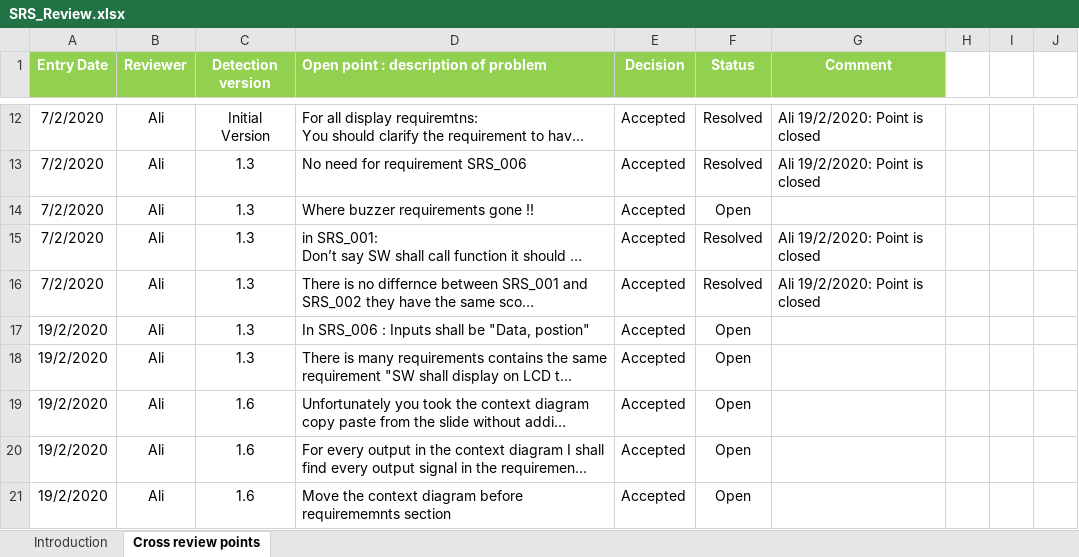
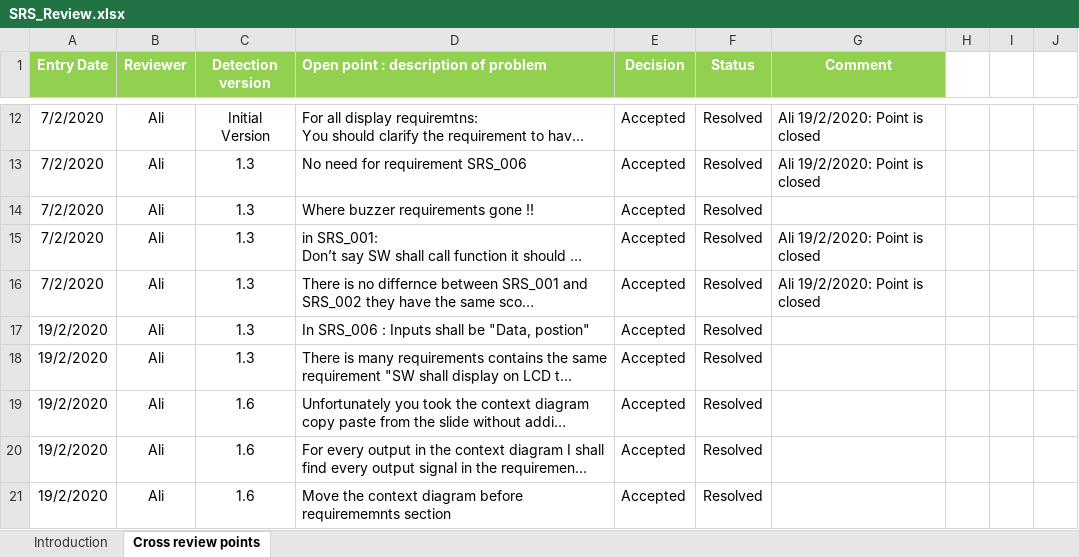
Before and after one commit to moamen-ahmed-93/SWE_Calculator, an Excel workbook: Software specification/SRS/SRS_Review.xlsx, sheet Cross review points, drawn as a sheet; only a part is shown, gaps mark what is left out; long unchanged cells end in …; values as stored, in another font and other column widths than the file's, no borders; conditional formats not drawn; the diff names each change by its address in the sheet, - before the commit and + after, or states it on an @@ line.

Commit message:
Review Switch & Buzzer CDDs and update GDD/SRS review Signed-off-by: MMohamedAli74 <mmohamedali74@gmail.com>

```diff
--- a/Software specification/SRS/SRS_Review.xlsx (sheet Cross review points)
+++ b/Software specification/SRS/SRS_Review.xlsx (sheet Cross review points)
-F14 (Status): Open
+F14 (Status): Resolved
-F17:F21 (Status): Open
+F17:F21 (Status): Resolved
```
Also changed, not shown: 3 other files.
